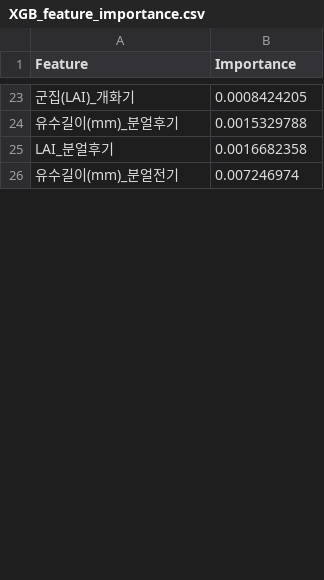
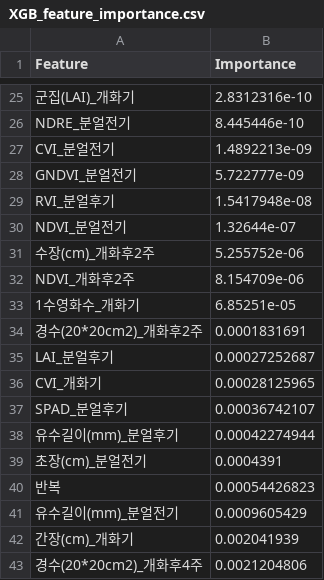
Before and after one commit to SmartDigitalAg/Wheat-Yield-Estimation, a CSV file: output/feature/XGB_feature_importance.csv, drawn as a sheet; only a part is shown, gaps mark what is left out; removed rows and columns are numbered as before the commit, all else as after; the diff covers the shown part only; the diff names each change by its address in the sheet, - before the commit and + after, or states it on an @@ line.

```diff
--- a/output/feature/XGB_feature_importance.csv
+++ b/output/feature/XGB_feature_importance.csv
-B25 (Importance): 0.0008424205
+B25 (Importance): 2.8312316e-10
-row 24: 유수길이(mm)_분얼후기 | 0.0015329788
+row 26: NDRE_분얼전기 | 8.445446e-10
+row 27: CVI_분얼전기 | 1.4892213e-09
+row 28: GNDVI_분얼전기 | 5.722777e-09
+row 29: RVI_분얼후기 | 1.5417948e-08
+row 30: NDVI_분얼전기 | 1.32644e-07
+row 31: 수장(cm)_개화후2주 | 5.255752e-06
+row 32: NDVI_개화후2주 | 8.154709e-06
+row 33: 1수영화수_개화기 | 6.85251e-05
+row 34: 경수(20*20cm2)_개화후2주 | 0.0001831691
-B35 (Importance): 0.0016682358
+B35 (Importance): 0.00027252687
+row 36: CVI_개화기 | 0.00028125965
+row 37: SPAD_분얼후기 | 0.00036742107
+row 38: 유수길이(mm)_분얼후기 | 0.00042274944
+row 39: 초장(cm)_분얼전기 | 0.0004391
+row 40: 반복 | 0.00054426823
-B41 (Importance): 0.007246974
+B41 (Importance): 0.0009605429
+row 42: 간장(cm)_개화기 | 0.002041939
+row 43: 경수(20*20cm2)_개화후4주 | 0.0021204806
```
Also changed, not shown: 25 added rows, 17 removed rows and 11 edited cells elsewhere in this file, output/feature/RF_feature_importance.csv, output/iksan_data.csv, 4 other files.
